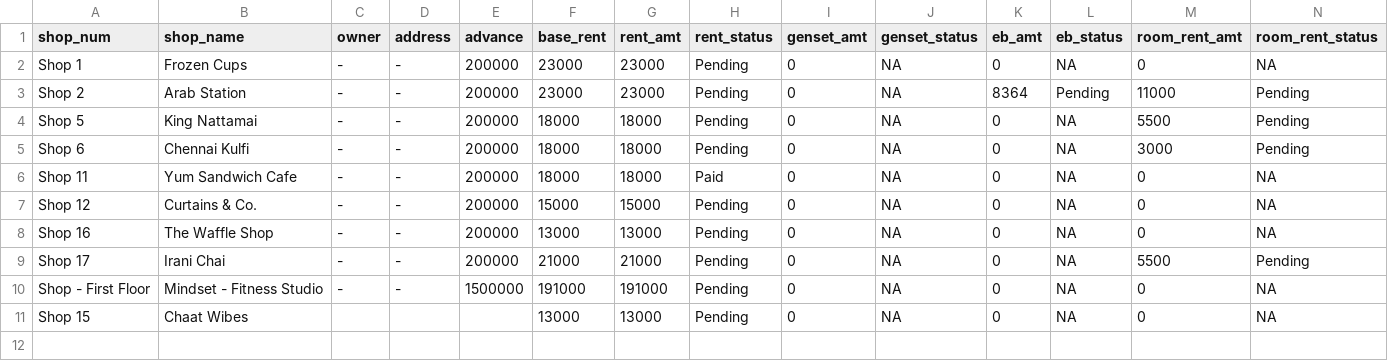
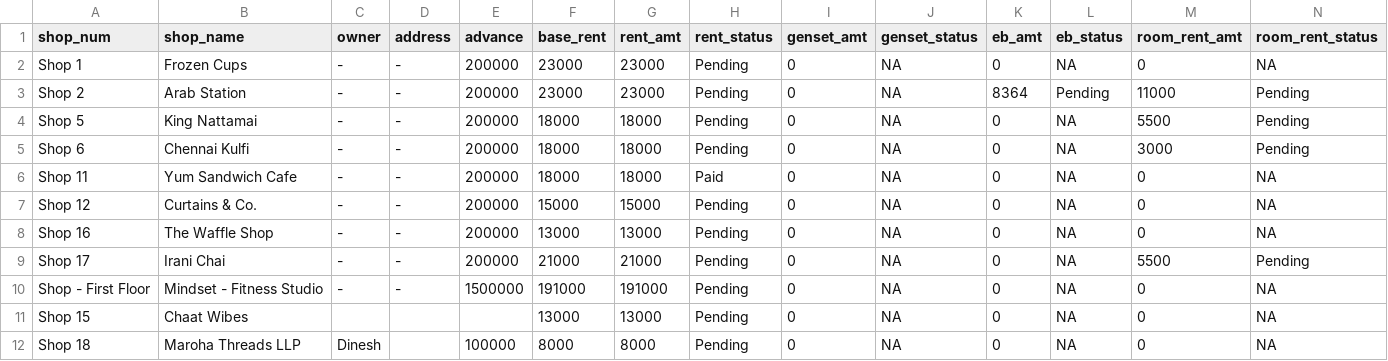
Before and after one commit to lak2048/Thalambur_FoodStreet_Payment_Dashboard, a CSV file: shops_data.csv, drawn as a sheet; the diff names each change by its address in the sheet, - before the commit and + after, or states it on an @@ line.

Commit message:
Add files via upload

```diff
--- a/shops_data.csv
+++ b/shops_data.csv
+row 12: Shop 18 | Maroha Threads LLP | Dinesh |  | 100000 | 8000 | 8000 | Pending | 0 | NA | 0 | NA | 0 | NA
```
